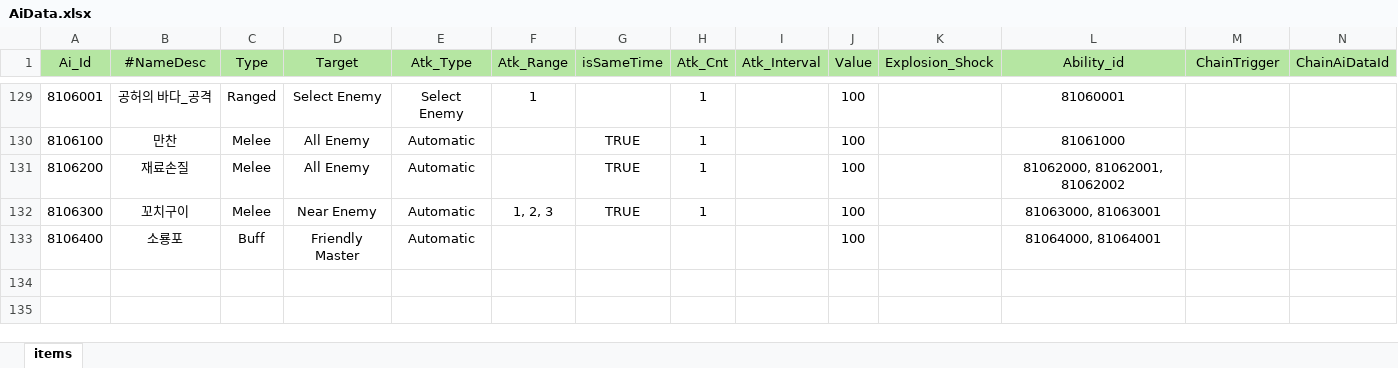
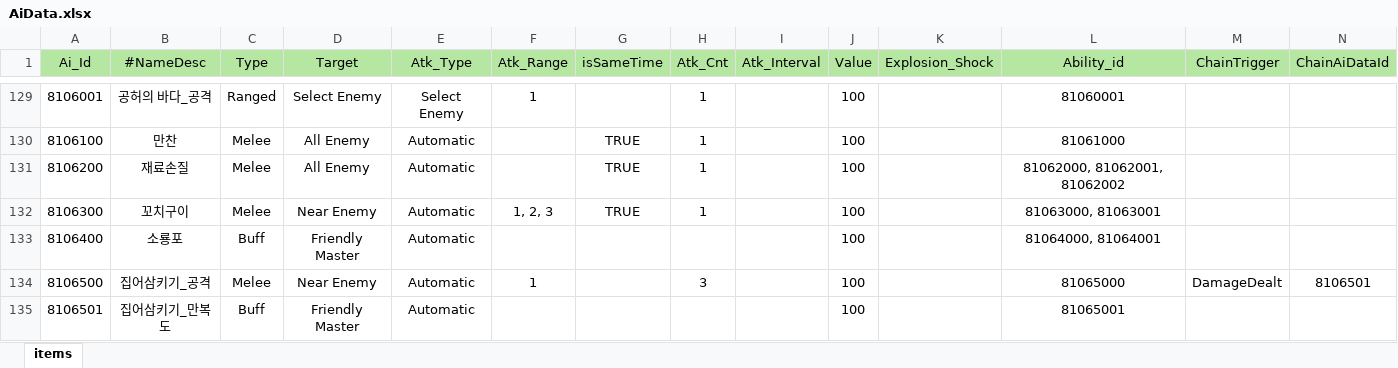
Before and after one commit to Milkbboy/repo, an Excel workbook: Assets/ERang/Excels/AiData.xlsx, sheet items, drawn as a sheet; only a part is shown, gaps mark what is left out; values as stored, in another font and other column widths than the file's, no borders; the diff names each change by its address in the sheet, - before the commit and + after, or states it on an @@ line.

```diff
--- a/Assets/ERang/Excels/AiData.xlsx (sheet items)
+++ b/Assets/ERang/Excels/AiData.xlsx (sheet items)
+row 134: 8106500 | 집어삼키기_공격 | Melee | Near Enemy | Automatic | 1 |  | 3 |  | 100 |  | 81065000 | DamageDealt | 8106501
+row 135: 8106501 | 집어삼키기_만복도 | Buff | Friendly Master | Automatic |  |  |  |  | 100 |  | 81065001
```
Also changed, not shown: Assets/ERang/Excels/0_카드 컨셉 초안.xlsx, Assets/ERang/Excels/AbilityData.xlsx, 11 other files.
